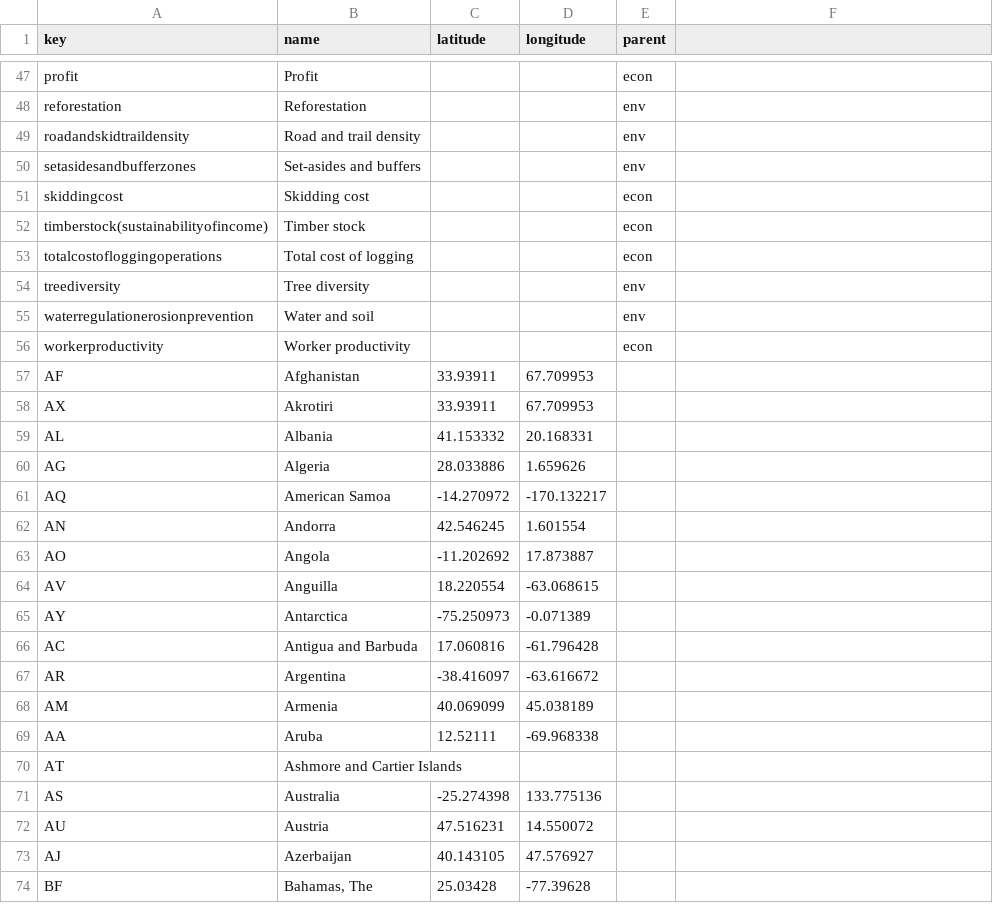
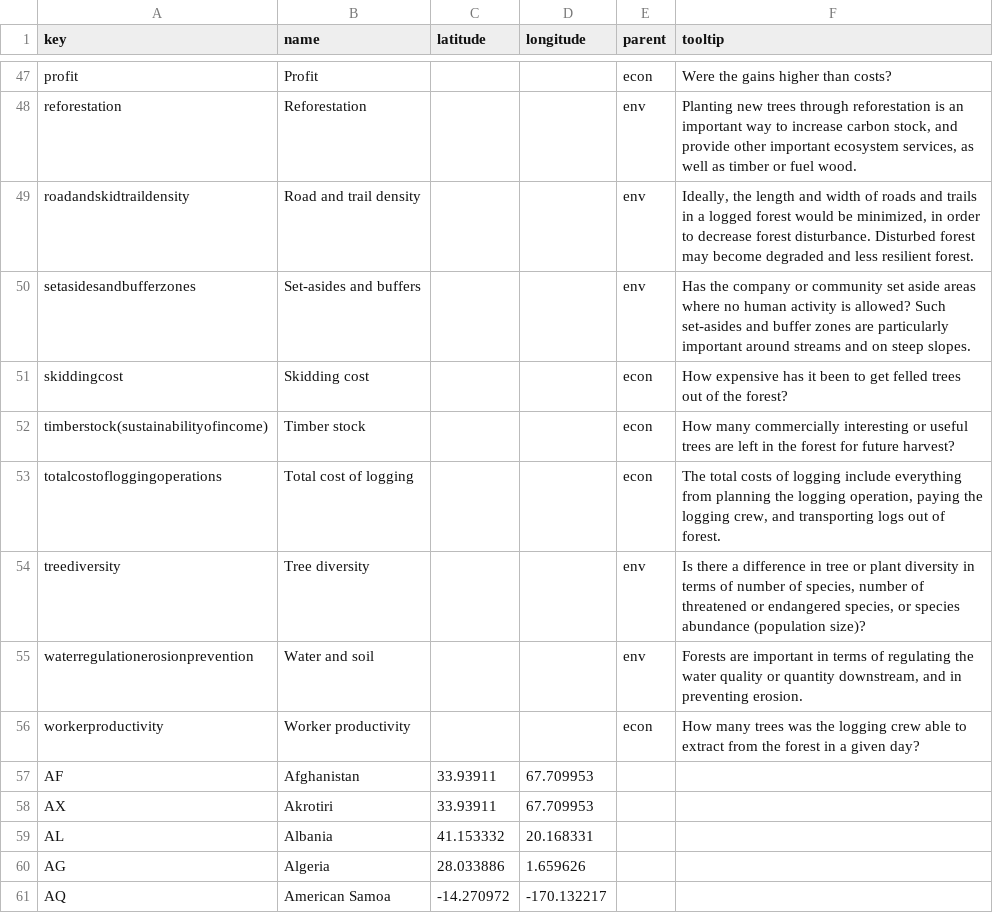
Before and after one commit to mongabay/mongabay-conservationviz, a CSV file: docs/data/lookup.csv, drawn as a sheet; only a part is shown, gaps mark what is left out; the shorter side is filled out with more unchanged rows; the diff covers the shown part only; the diff names each change by its address in the sheet, - before the commit and + after, or states it on an @@ line.

```diff
--- a/docs/data/lookup.csv
+++ b/docs/data/lookup.csv
-F1: (empty)
+F1: tooltip
-F47 (tooltip): (empty)
+F47 (tooltip): Were the gains higher than costs?
-F48 (tooltip): (empty)
+F48 (tooltip): Planting new trees through reforestation is an important way to increase carbon stock, and provide other important ecosystem services, as well as timber or fuel wood.
-F49 (tooltip): (empty)
+F49 (tooltip): Ideally, the length and width of roads and trails in a logged forest would be minimized, in order to decrease forest disturbance. Disturbed forest may become degraded and less resilient forest.
-F50 (tooltip): (empty)
+F50 (tooltip): Has the company or community set aside areas where no human activity is allowed? Such set-asides and buffer zones are particularly important around streams and on steep slopes.
-F51 (tooltip): (empty)
+F51 (tooltip): How expensive has it been to get felled trees out of the forest?
-F52 (tooltip): (empty)
+F52 (tooltip): How many commercially interesting or useful trees are left in the forest for future harvest?
-F53 (tooltip): (empty)
+F53 (tooltip): The total costs of logging include everything from planning the logging operation, paying the logging crew, and transporting logs out of forest.
-F54 (tooltip): (empty)
+F54 (tooltip): Is there a difference in tree or plant diversity in terms of number of species, number of threatened or endangered species, or species abundance (population size)?
-F55 (tooltip): (empty)
+F55 (tooltip): Forests are important in terms of regulating the water quality or quantity downstream, and in preventing erosion.
-F56 (tooltip): (empty)
+F56 (tooltip): How many trees was the logging crew able to extract from the forest in a given day?
```
Also changed, not shown: 27 edited cells elsewhere in this file, 3 other files.
